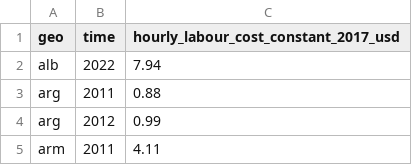
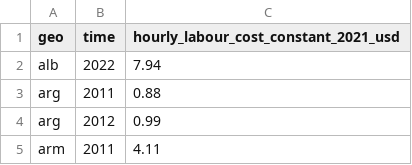
Before and after one commit to open-numbers/ddf--gapminder--ilostat, a CSV file: ddf--datapoints--hourly_labour_cost_constant_2021_usd--by--geo--time.csv (was ddf--datapoints--hourly_labour_cost_constant_2017_usd--by--geo--time.csv), drawn as a sheet; only a part is shown.

```diff
--- a/ddf--datapoints--hourly_labour_cost_constant_2017_usd--by--geo--time.csv
+++ b/ddf--datapoints--hourly_labour_cost_constant_2021_usd--by--geo--time.csv
@@ -1,2 +1,2 @@
-geo,time,hourly_labour_cost_constant_2017_usd
+geo,time,hourly_labour_cost_constant_2021_usd
 alb,2022,7.94
```
Also changed, not shown: ddf--concepts.csv, 4 other files.
